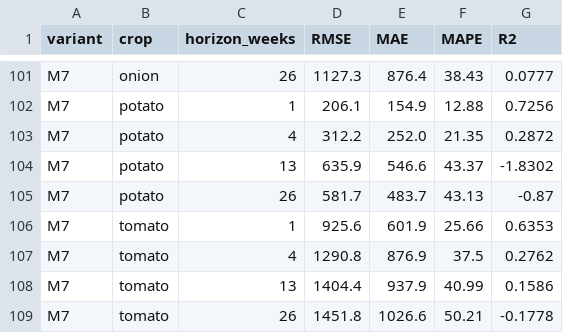
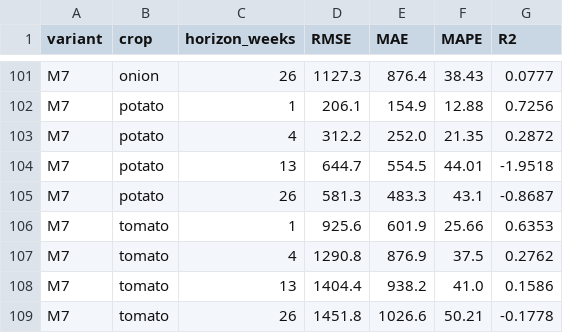
Before and after one commit to masroor01/TOP-Digital-Twin, a CSV file: Model_Output/table_ablation.csv, drawn as a sheet; only a part is shown, gaps mark what is left out.

```diff
--- a/Model_Output/table_ablation.csv
+++ b/Model_Output/table_ablation.csv
@@ -103,7 +103,7 @@ M7,potato,1,206.1,154.9,12.88,0.7256
 M7,potato,4,312.2,252.0,21.35,0.2872
-M7,potato,13,635.9,546.6,43.37,-1.8302
-M7,potato,26,581.7,483.7,43.13,-0.87
+M7,potato,13,644.7,554.5,44.01,-1.9518
+M7,potato,26,581.3,483.3,43.1,-0.8687
 M7,tomato,1,925.6,601.9,25.66,0.6353
 M7,tomato,4,1290.8,876.9,37.5,0.2762
-M7,tomato,13,1404.4,937.9,40.99,0.1586
+M7,tomato,13,1404.4,938.2,41.0,0.1586
 M7,tomato,26,1451.8,1026.6,50.21,-0.1778
```
Also changed, not shown: Model_Output/ablation_raw_results.csv, Model_Output/table_mase.csv, 7 other files.
